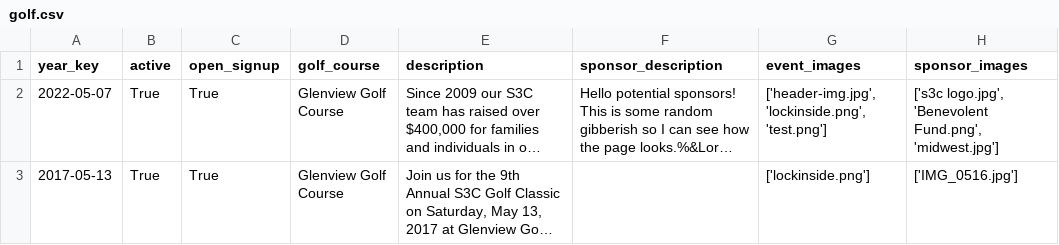
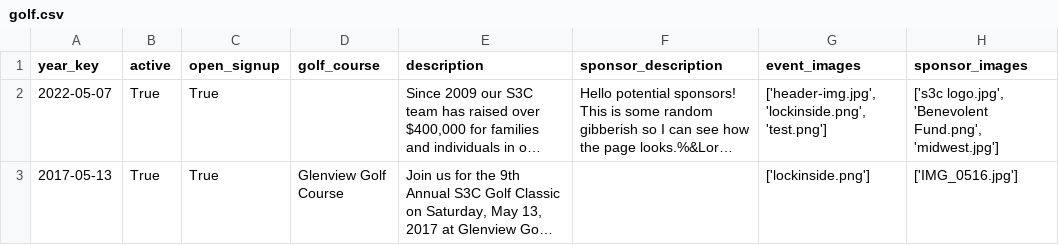
Before and after one commit to S3Cincinnati/s3cwebsite, a CSV file: media/golf_data/golf.csv, drawn as a sheet; long unchanged cells end in …; the diff names each change by its address in the sheet, - before the commit and + after, or states it on an @@ line.

Commit message:
Deploy new static files

```diff
--- a/media/golf_data/golf.csv
+++ b/media/golf_data/golf.csv
-D2 (golf_course): Glenview Golf Course
+D2 (golf_course): (empty)
```
